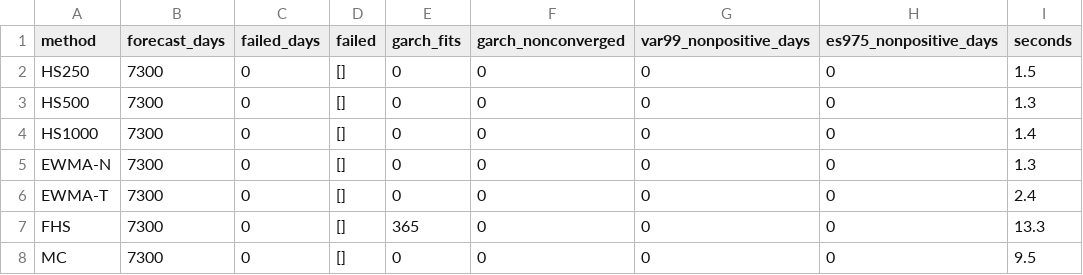
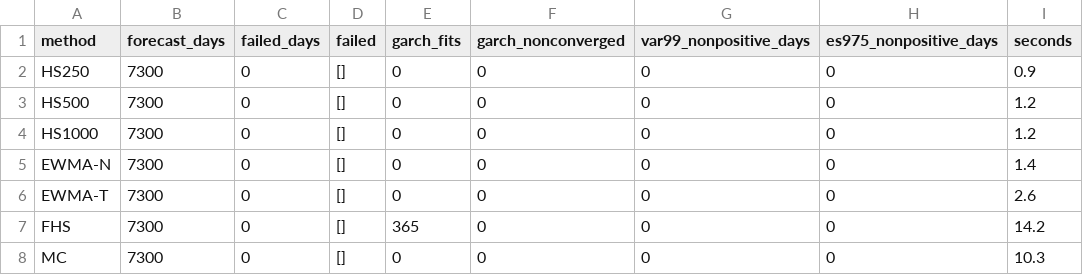
Before and after one commit to WilliamKwanProgramming/market-risk-engine, a CSV file: results/realdata/run_EQ20.csv, drawn as a sheet.

Commit message:
Regenerate every result with one full reproduce.sh run from a committed tree
All validation and real-data experiments, the tables and the manifest
were rerun with scripts/reproduce.sh at 3dfae71 with a clean tree
(1071 s wall, 1012 s CPU on two cores shared with another job). The
forecasts, the test statistics and every table are byte-identical to the
previous results; what changes is the provenance in the manifests (the
commit and a clean working tree, where the previous real-data manifests
said "dirty"), the seconds per method in run_*.csv, and the README's
timing sentence and its check. The mutation check, rerun at the same
commit, catches 38 of 38 mutants.

```diff
--- a/results/realdata/run_EQ20.csv
+++ b/results/realdata/run_EQ20.csv
@@ -1,8 +1,8 @@
 method,forecast_days,failed_days,failed,garch_fits,garch_nonconverged,var99_nonpositive_days,es975_nonpositive_days,seconds
-HS250,7300,0,[],0,0,0,0,1.5
-HS500,7300,0,[],0,0,0,0,1.3
-HS1000,7300,0,[],0,0,0,0,1.4
-EWMA-N,7300,0,[],0,0,0,0,1.3
-EWMA-T,7300,0,[],0,0,0,0,2.4
-FHS,7300,0,[],365,0,0,0,13.3
-MC,7300,0,[],0,0,0,0,9.5
+HS250,7300,0,[],0,0,0,0,0.9
+HS500,7300,0,[],0,0,0,0,1.2
+HS1000,7300,0,[],0,0,0,0,1.2
+EWMA-N,7300,0,[],0,0,0,0,1.4
+EWMA-T,7300,0,[],0,0,0,0,2.6
+FHS,7300,0,[],365,0,0,0,14.2
+MC,7300,0,[],0,0,0,0,10.3
```
Also changed, not shown: results/realdata/run_SPX.csv, results/realdata/run_STRANGLE.csv, 20 other files.
